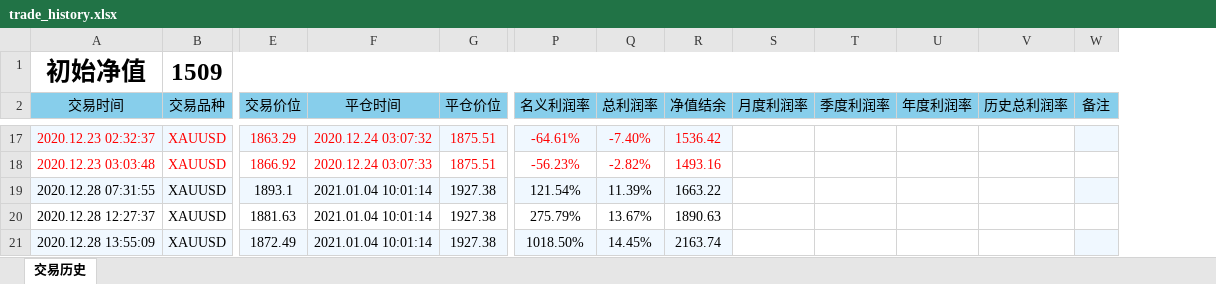
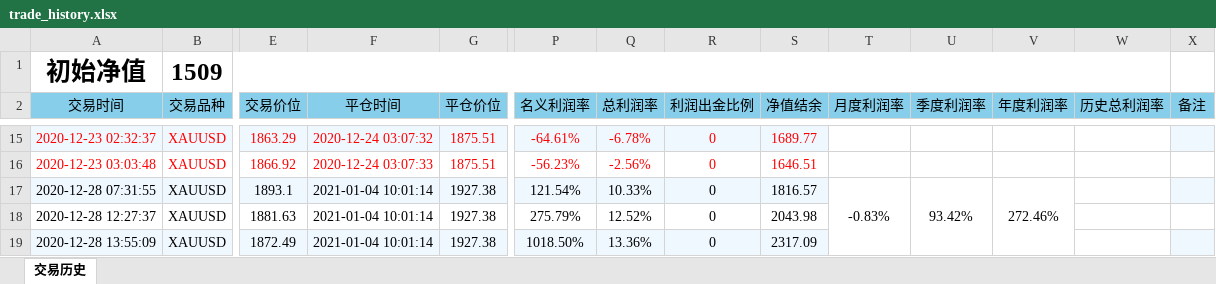
Before and after one commit to wuhaotian1007/Livermore_quantitative_trading, an Excel workbook: Livermore_cal_of_profit_margin/trade_history.xlsx, sheet 交易历史, drawn as a sheet; only a part is shown, gaps mark what is left out; values as stored, in another font and other column widths than the file's, no borders; charts and pictures not drawn; removed rows and columns are numbered as before the commit, all else as after; the diff covers the shown part only; the diff names each change by its address in the sheet, - before the commit and + after, or states it on an @@ line.

```diff
--- a/Livermore_cal_of_profit_margin/trade_history.xlsx (sheet 交易历史)
+++ b/Livermore_cal_of_profit_margin/trade_history.xlsx (sheet 交易历史)
+column R (利润出金比例), rows 15-19: all 0
-B1:W1 merged
+B1:W1 merged
-A15 (交易时间): 2020.12.23 02:32:37
+A15 (交易时间): 2020-12-23 02:32:37
-F15 (平仓时间): 2020.12.24 03:07:32
+F15 (平仓时间): 2020-12-24 03:07:32
-Q15 (总利润率): -7.40%
+Q15 (总利润率): -6.78%
-S15 (净值结余): 1536.42
+S15 (净值结余): 1689.77
-A16 (交易时间): 2020.12.23 03:03:48
+A16 (交易时间): 2020-12-23 03:03:48
-F16 (平仓时间): 2020.12.24 03:07:33
+F16 (平仓时间): 2020-12-24 03:07:33
-Q16 (总利润率): -2.82%
+Q16 (总利润率): -2.56%
-S16 (净值结余): 1493.16
+S16 (净值结余): 1646.51
-A17 (交易时间): 2020.12.28 07:31:55
+A17 (交易时间): 2020-12-28 07:31:55
-F17:F19 (平仓时间): 2021.01.04 10:01:14
+F17:F19 (平仓时间): 2021-01-04 10:01:14
-Q17 (总利润率): 11.39%
+Q17 (总利润率): 10.33%
-S17 (净值结余): 1663.22
+S17 (净值结余): 1816.57
-T17 (月度利润率): (empty)
+T17 (月度利润率): -0.83%
+T17:T28 merged
-U17 (季度利润率): (empty)
+U17 (季度利润率): 93.42%
+U17:U38 merged
-V17 (年度利润率): (empty)
+V17 (年度利润率): 272.46%
+V17:V57 merged
-A18 (交易时间): 2020.12.28 12:27:37
+A18 (交易时间): 2020-12-28 12:27:37
-Q18 (总利润率): 13.67%
+Q18 (总利润率): 12.52%
-S18 (净值结余): 1890.63
+S18 (净值结余): 2043.98
-A19 (交易时间): 2020.12.28 13:55:09
+A19 (交易时间): 2020-12-28 13:55:09
-Q19 (总利润率): 14.45%
+Q19 (总利润率): 13.36%
-S19 (净值结余): 2163.74
+S19 (净值结余): 2317.09
```
Also changed, not shown: 1 added row, 2 removed rows, 210 edited cells and merged cells elsewhere in this sheet, charts or pictures, Livermore1.3/report/XAUUSD_TNX_DXY_total.xlsx, Livermore1.3/report/trade_history.xlsx, 19 other files.
